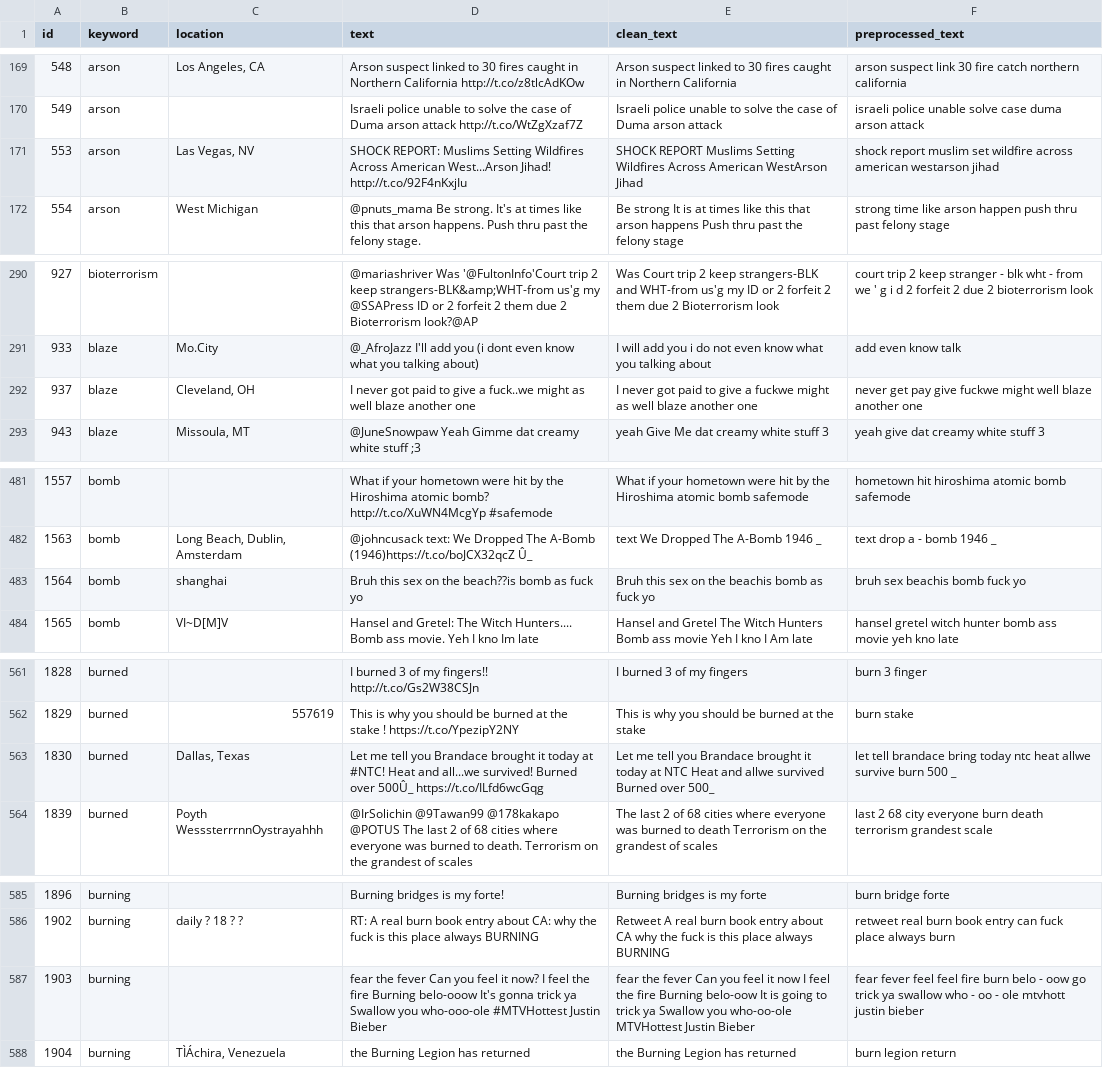
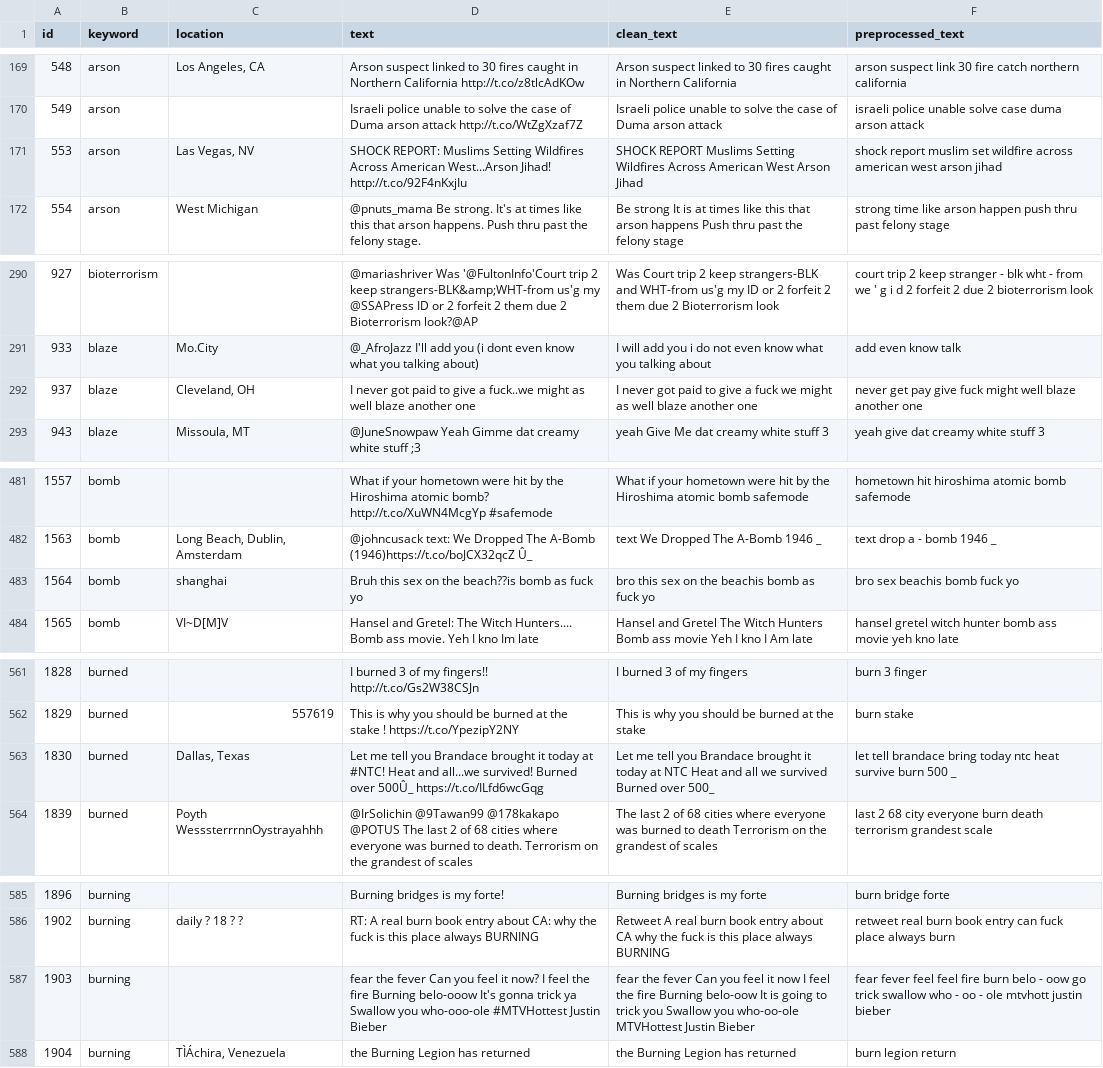
Before and after one commit to ss3468/Kaggle_competition, a CSV file: nlp-getting-started/test_preprocessed.csv, drawn as a sheet; only a part is shown, gaps mark what is left out; the diff covers the shown part only; the diff names each change by its address in the sheet, - before the commit and + after, or states it on an @@ line.

```diff
--- a/nlp-getting-started/test_preprocessed.csv
+++ b/nlp-getting-started/test_preprocessed.csv
-E171 (clean_text): …Across American WestArson Jihad
+E171 (clean_text): …Across American West Arson Jihad
-F171 (preprocessed_text): …across american westarson jihad
+F171 (preprocessed_text): …across american west arson jihad
-E292 (clean_text): …give a fuckwe might as…
+E292 (clean_text): …give a fuck we might as…
-F292 (preprocessed_text): …pay give fuckwe might well…
+F292 (preprocessed_text): …pay give fuck might well…
-E483 (clean_text): Bruh this sex on the beachis bomb as fuck yo
+E483 (clean_text): bro this sex on the beachis bomb as fuck yo
-F483 (preprocessed_text): bruh sex beachis bomb fuck yo
+F483 (preprocessed_text): bro sex beachis bomb fuck yo
-E563 (clean_text): …Heat and allwe survived Burned…
+E563 (clean_text): …Heat and all we survived Burned…
-F563 (preprocessed_text): …ntc heat allwe survive burn…
+F563 (preprocessed_text): …ntc heat survive burn…
-E587 (clean_text): …to trick ya Swallow you…
+E587 (clean_text): …to trick you Swallow you…
-F587 (preprocessed_text): …go trick ya swallow who…
+F587 (preprocessed_text): …go trick swallow who…
```
Also changed, not shown: 110 edited cells elsewhere in this file, nlp-getting-started/test_clean.csv, nlp-getting-started/test_prediction.csv, 5 other files.
